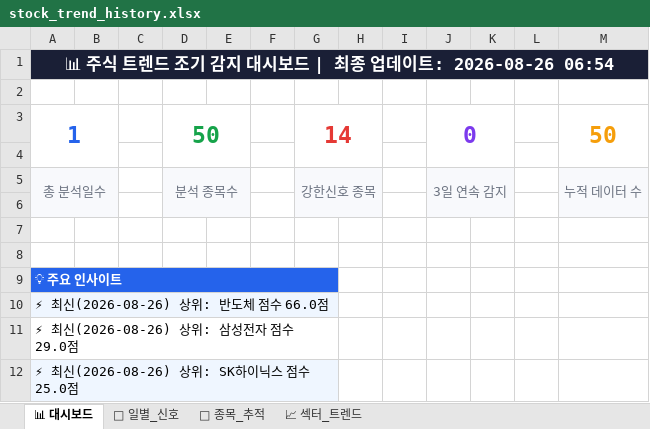
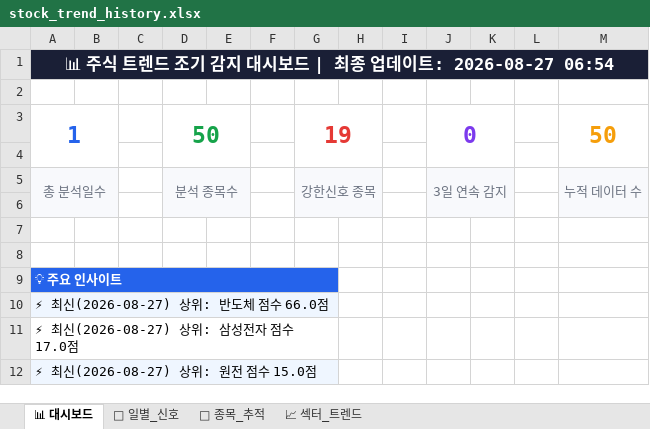
Before and after one commit to makitjung/stock-platform, an Excel workbook: trend/stock_trend_history.xlsx, sheet 📊 대시보드, drawn as a sheet; values as stored, in another font and other column widths than the file's, no borders; the diff names each change by its address in the sheet, - before the commit and + after, or states it on an @@ line.

```diff
--- a/trend/stock_trend_history.xlsx (sheet 📊 대시보드)
+++ b/trend/stock_trend_history.xlsx (sheet 📊 대시보드)
-A1: …데이트: 2026-08-26 06:54
+A1: …데이트: 2026-08-27 06:54
-G3: 14
+G3: 19
-A10: ⚡ 최신(2026-08-26) 상위: 반도체 점수 66.0점
+A10: ⚡ 최신(2026-08-27) 상위: 반도체 점수 66.0점
-A11: ⚡ 최신(2026-08-26) 상위: 삼성전자 점수 29.0점
+A11: ⚡ 최신(2026-08-27) 상위: 삼성전자 점수 17.0점
-A12: ⚡ 최신(2026-08-26) 상위: SK하이닉스 점수 25.0점
+A12: ⚡ 최신(2026-08-27) 상위: 원전 점수 15.0점
```
Also changed, not shown: sheet 🎯 종목_추적, sheet 📅 일별_신호, sheet 📈 섹터_트렌드, 42 other files.
